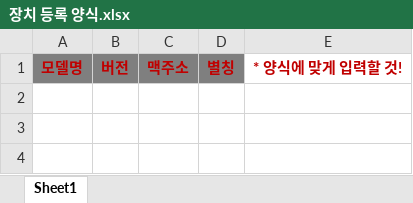
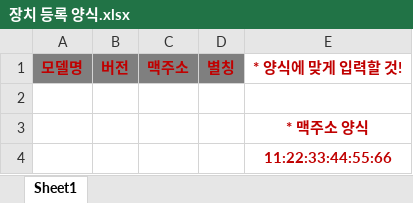
Before and after one commit to GyeongSooJung/NodeProject, an Excel workbook: public/assets/upload/장치 등록 양식.xlsx, sheet Sheet1, drawn as a sheet; values as stored, in another font and other column widths than the file's, no borders; the diff names each change by its address in the sheet, - before the commit and + after, or states it on an @@ line.

```diff
--- a/public/assets/upload/장치 등록 양식.xlsx (sheet Sheet1)
+++ b/public/assets/upload/장치 등록 양식.xlsx (sheet Sheet1)
+row 2: (empty)
+row 3:  |  |  |  | * 맥주소 양식
+row 4:  |  |  |  | 11:22:33:44:55:66
```
Also changed, not shown: public/assets/upload/차량 등록 양식.xlsx, 5 other files.
